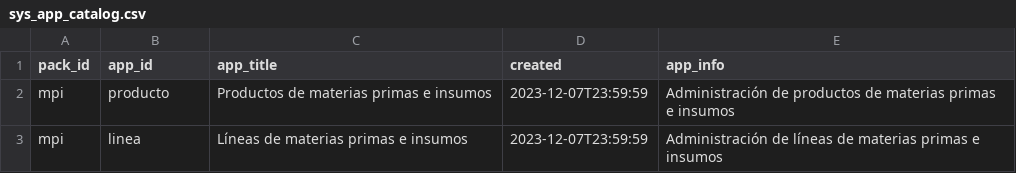
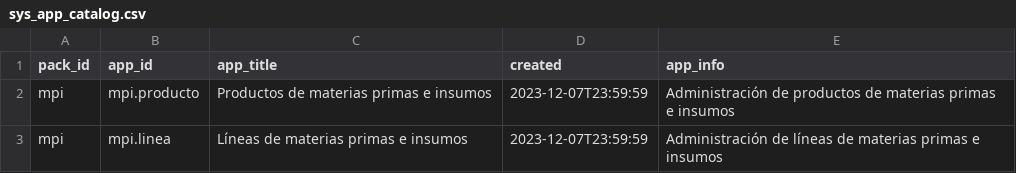
Before and after one commit to Induxsoft/mpi, a CSV file: src/mpi/_install/app_info/sys_app_catalog.csv, drawn as a sheet.

Commit message:
update
- Tipos de elementos de datos (data element types).
- Se agregaron itemsActions (Acciones generales y especificas).
- Se actualizo el instalador.
- app_id => pack.app
- shortcut_id => CE##

```diff
--- a/src/mpi/_install/app_info/sys_app_catalog.csv
+++ b/src/mpi/_install/app_info/sys_app_catalog.csv
@@ -1,3 +1,3 @@
 "pack_id","app_id","app_title","created","app_info"
-"mpi","producto","Productos de materias primas e insumos",2023-12-07T23:59:59,"Administración de productos de materias primas e insumos"
-"mpi","linea","Líneas de materias primas e insumos",2023-12-07T23:59:59,"Administración de líneas de materias primas e insumos"
+"mpi","mpi.producto","Productos de materias primas e insumos",2023-12-07T23:59:59,"Administración de productos de materias primas e insumos"
+"mpi","mpi.linea","Líneas de materias primas e insumos",2023-12-07T23:59:59,"Administración de líneas de materias primas e insumos"
```
Also changed, not shown: src/mpi/_install/app_info/sys_app_shortcut.csv, 3 other files.
